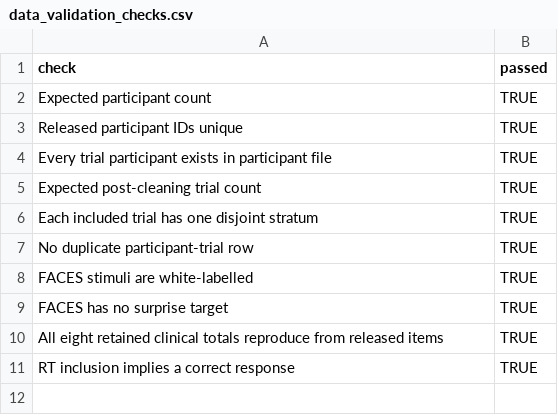
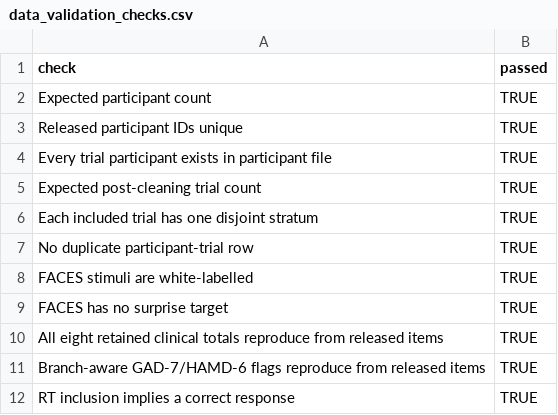
Before and after one commit to matthewvowels1/AI-Faces, a CSV file: results/diagnostics/data_validation_checks.csv, drawn as a sheet.

```diff
--- a/results/diagnostics/data_validation_checks.csv
+++ b/results/diagnostics/data_validation_checks.csv
@@ -10,2 +10,3 @@ FACES has no surprise target,TRUE
 All eight retained clinical totals reproduce from released items,TRUE
+Branch-aware GAD-7/HAMD-6 flags reproduce from released items,TRUE
 RT inclusion implies a correct response,TRUE
```
Also changed, not shown: analysis_decisions.csv, data/data_dictionary.csv, 42 other files.
